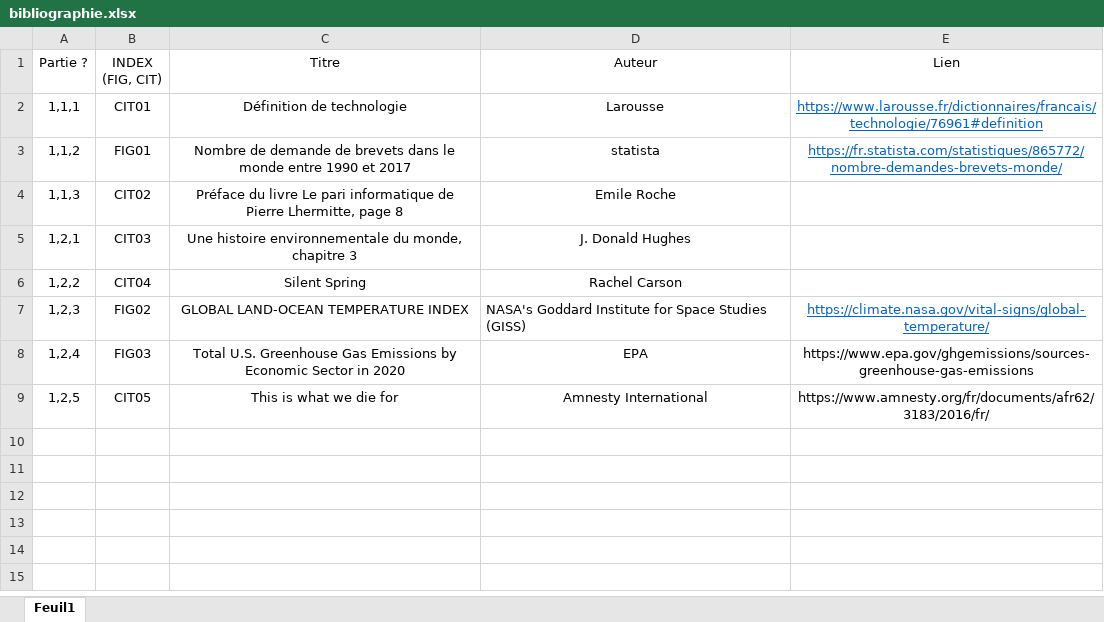
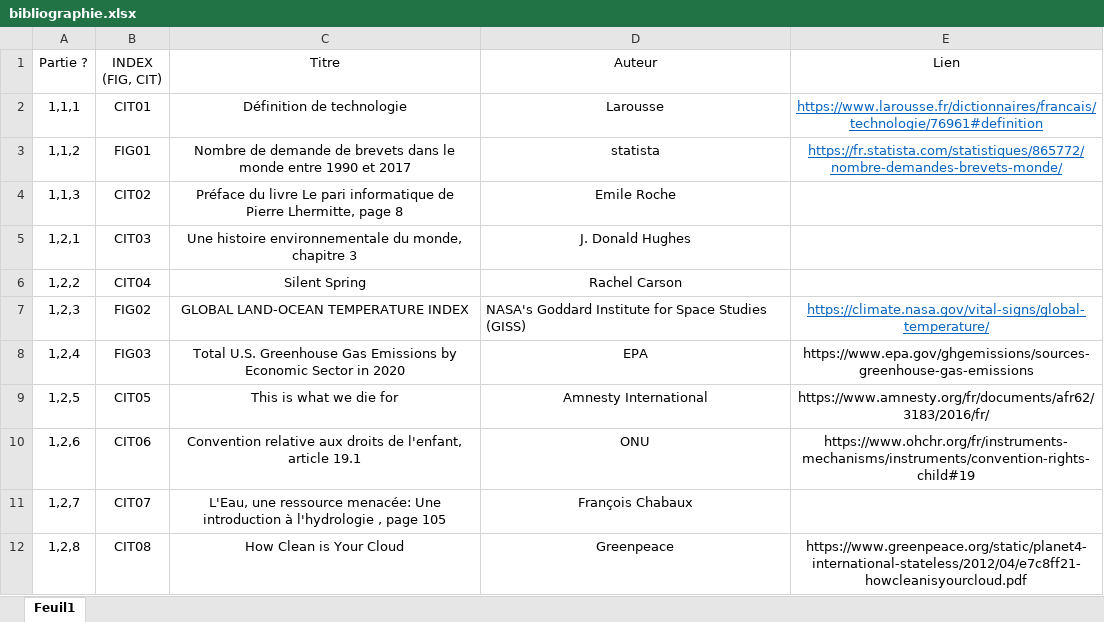
Before and after one commit to Pinkywhisky/MemoireM2, an Excel workbook: bibliographie.xlsx, sheet Feuil1, drawn as a sheet; values as stored, in another font and other column widths than the file's, no borders; the diff names each change by its address in the sheet, - before the commit and + after, or states it on an @@ line.

```diff
--- a/bibliographie.xlsx (sheet Feuil1)
+++ b/bibliographie.xlsx (sheet Feuil1)
+row 10: 1,2,6 | CIT06 | Convention relative aux droits de l'enfant, article 19.1 | ONU | https://www.ohchr.org/fr/instruments-mechanisms/instruments/convention-rights-child#19
+row 11: 1,2,7 | CIT07 | L'Eau, une ressource menacée: Une introduction à l'hydrologie , page 105 | François Chabaux
+row 12: 1,2,8 | CIT08 | How Clean is Your Cloud | Greenpeace | https://www.greenpeace.org/static/planet4-international-stateless/2012/04/e7c8ff21-howcleanisyourcloud.pdf
```
Also changed, not shown: 2 other files.
